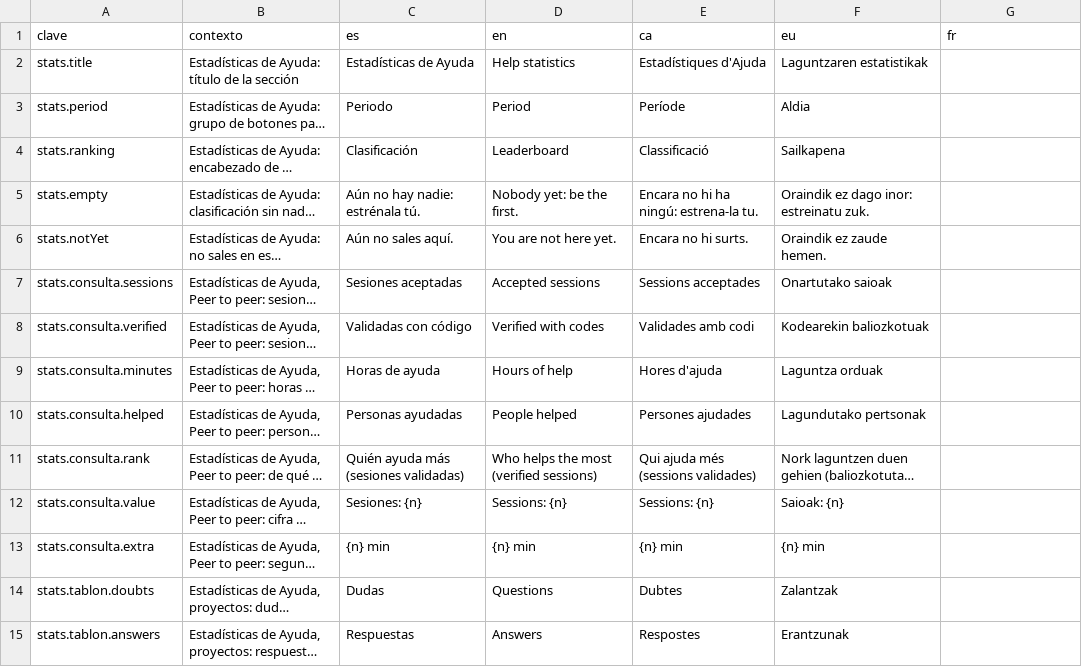
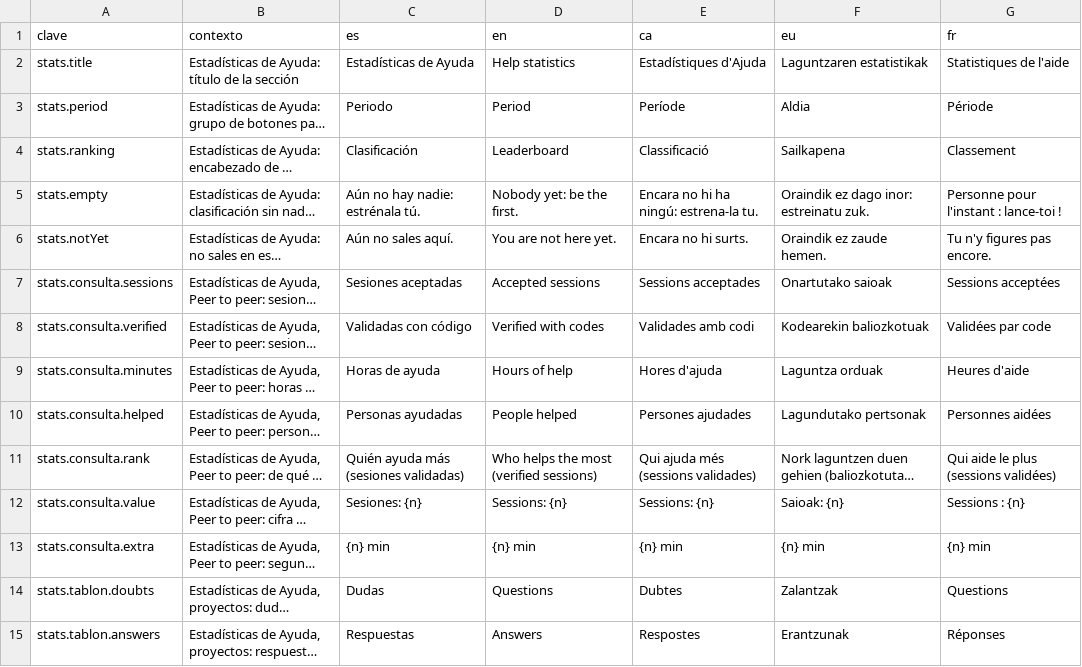
Before and after one commit to ALRO-GM/sanatorio-42, a CSV file: apps/web/src/shared/i18n/textos/estadisticas.csv, drawn as a sheet; only a part is shown; long unchanged cells end in …; the diff covers the shown part only; the diff names each change by its address in the sheet, - before the commit and + after, or states it on an @@ line.

```diff
--- a/apps/web/src/shared/i18n/textos/estadisticas.csv
+++ b/apps/web/src/shared/i18n/textos/estadisticas.csv
-G2 (fr): (empty)
+G2 (fr): Statistiques de l'aide
-G3 (fr): (empty)
+G3 (fr): Période
-G4 (fr): (empty)
+G4 (fr): Classement
-G5 (fr): (empty)
+G5 (fr): Personne pour l'instant : lance-toi !
-G6 (fr): (empty)
+G6 (fr): Tu n'y figures pas encore.
-G7 (fr): (empty)
+G7 (fr): Sessions acceptées
-G8 (fr): (empty)
+G8 (fr): Validées par code
-G9 (fr): (empty)
+G9 (fr): Heures d'aide
-G10 (fr): (empty)
+G10 (fr): Personnes aidées
-G11 (fr): (empty)
+G11 (fr): Qui aide le plus (sessions validées)
-G12 (fr): (empty)
+G12 (fr): Sessions : {n}
-G13 (fr): (empty)
+G13 (fr): {n} min
-G14 (fr): (empty)
+G14 (fr): Questions
-G15 (fr): (empty)
+G15 (fr): Réponses
```
Also changed, not shown: 99 edited cells elsewhere in this file, apps/web/src/shared/i18n/textos/curso-shell.csv, apps/web/src/shared/i18n/textos/examenes.csv, 9 other files.
